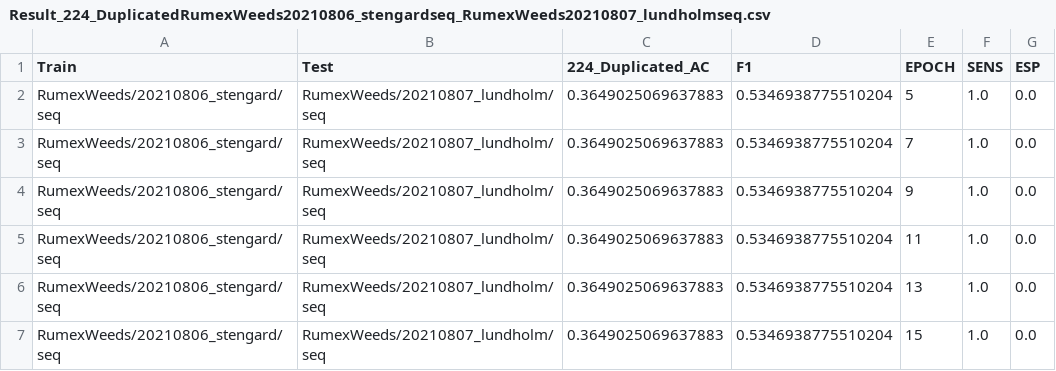
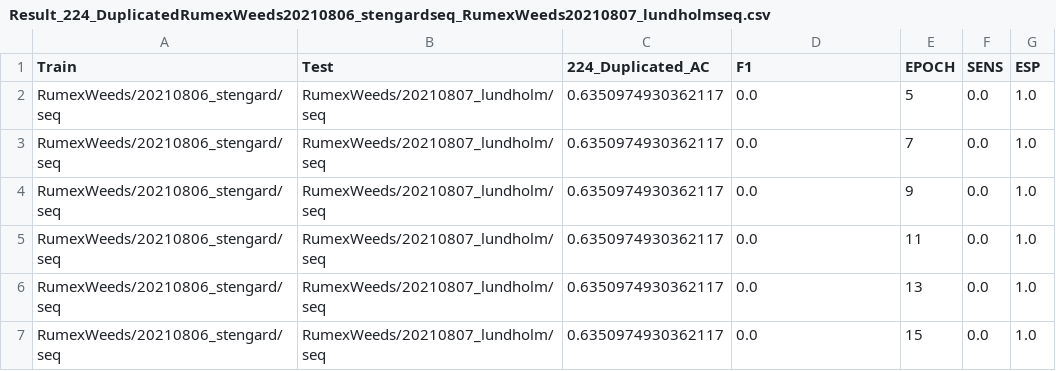
Before and after one commit to TadiotoG/Reconhecimento-de-daninhas, a CSV file: NovaBase/Result_224_DuplicatedRumexWeeds20210806_stengardseq_RumexWeeds20210807_lundholmseq.csv, drawn as a sheet.

```diff
--- a/NovaBase/Result_224_DuplicatedRumexWeeds20210806_stengardseq_RumexWeeds20210807_lundholmseq.csv
+++ b/NovaBase/Result_224_DuplicatedRumexWeeds20210806_stengardseq_RumexWeeds20210807_lundholmseq.csv
@@ -1,7 +1,7 @@
 Train,Test,224_Duplicated_AC,F1,EPOCH,SENS,ESP
-RumexWeeds/20210806_stengard/seq,RumexWeeds/20210807_lundholm/seq,0.3649025069637883,0.5346938775510204,5,1.0,0.0
-RumexWeeds/20210806_stengard/seq,RumexWeeds/20210807_lundholm/seq,0.3649025069637883,0.5346938775510204,7,1.0,0.0
-RumexWeeds/20210806_stengard/seq,RumexWeeds/20210807_lundholm/seq,0.3649025069637883,0.5346938775510204,9,1.0,0.0
-RumexWeeds/20210806_stengard/seq,RumexWeeds/20210807_lundholm/seq,0.3649025069637883,0.5346938775510204,11,1.0,0.0
-RumexWeeds/20210806_stengard/seq,RumexWeeds/20210807_lundholm/seq,0.3649025069637883,0.5346938775510204,13,1.0,0.0
-RumexWeeds/20210806_stengard/seq,RumexWeeds/20210807_lundholm/seq,0.3649025069637883,0.5346938775510204,15,1.0,0.0
+RumexWeeds/20210806_stengard/seq,RumexWeeds/20210807_lundholm/seq,0.6350974930362117,0.0,5,0.0,1.0
+RumexWeeds/20210806_stengard/seq,RumexWeeds/20210807_lundholm/seq,0.6350974930362117,0.0,7,0.0,1.0
+RumexWeeds/20210806_stengard/seq,RumexWeeds/20210807_lundholm/seq,0.6350974930362117,0.0,9,0.0,1.0
+RumexWeeds/20210806_stengard/seq,RumexWeeds/20210807_lundholm/seq,0.6350974930362117,0.0,11,0.0,1.0
+RumexWeeds/20210806_stengard/seq,RumexWeeds/20210807_lundholm/seq,0.6350974930362117,0.0,13,0.0,1.0
+RumexWeeds/20210806_stengard/seq,RumexWeeds/20210807_lundholm/seq,0.6350974930362117,0.0,15,0.0,1.0
```
Also changed, not shown: NovaBase/Result_224_DuplicatedRumexWeeds20210806_hegnstrupseq_RumexWeeds20210807_lundholmseq.csv, NovaBase/Result_224_DuplicatedRumexWeeds20210806_hegnstrupseq_RumexWeeds20211006_stengardseq.csv, 19 other files.
